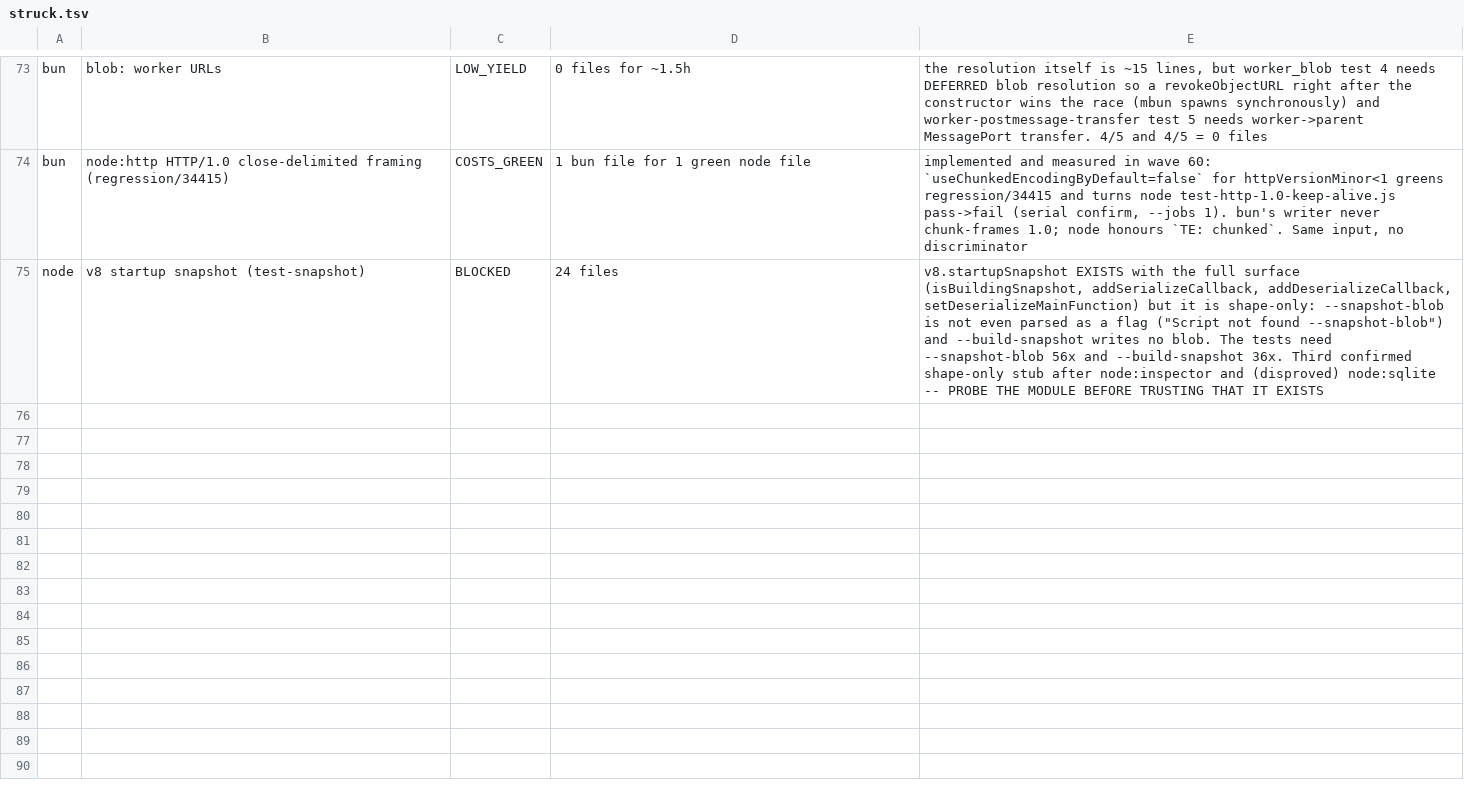
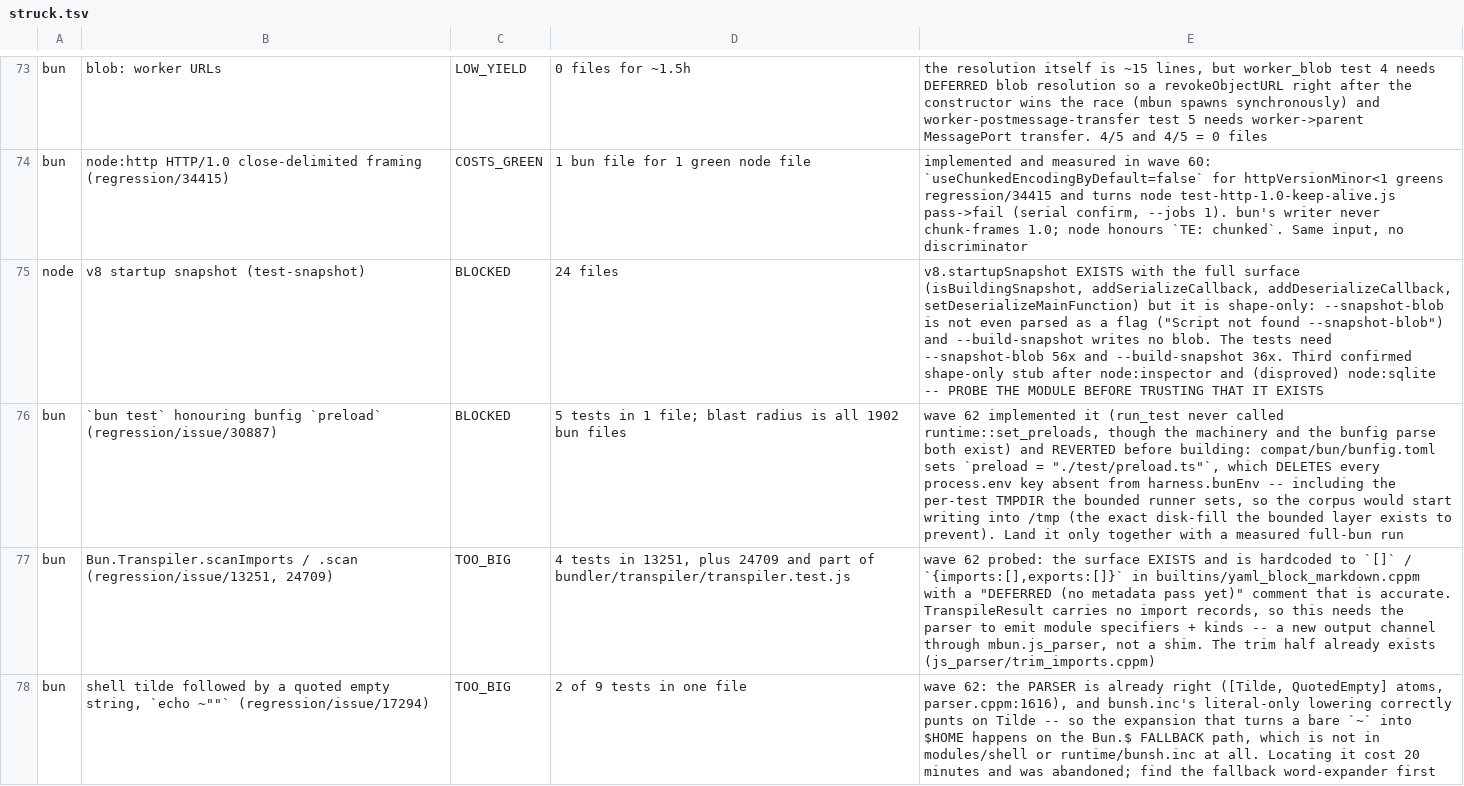
Before and after one commit to Sunrisepeak/mbun, a TSV file: tools/integration/struck.tsv, drawn as a sheet; only a part is shown, gaps mark what is left out; the diff names each change by its address in the sheet, - before the commit and + after, or states it on an @@ line.

Commit message:
docs(struck): three regression/issue veins sized and retired in wave 62
bunfig preload for `bun test` (BLOCKED on a 1902-file blast radius through
compat/bun's own preload.ts, which deletes TMPDIR), Bun.Transpiler.scanImports
(TOO_BIG -- needs a new parser output channel, not a shim), and the `echo ~""`
tilde expansion (TOO_BIG -- the expander is on the Bun.$ fallback path, not in
modules/shell).

```diff
--- a/tools/integration/struck.tsv
+++ b/tools/integration/struck.tsv
+row 76: bun | `bun test` honouring bunfig `preload` (regression/issue/30887) | BLOCKED | 5 tests in 1 file; blast radius is all 1902 bun files | wave 62 implemented it (run_test never called runtime::set_preloads, though the machinery and the bunfig parse both exist) and REVERTED before building: compat/bun/bunfig.toml sets `preload = "./test/preload.ts"`, which DELETES every process.env key absent from harness.bunEnv -- including the per-test TMPDIR the bounded runner sets, so the corpus would start writing into /tmp (the exact disk-fill the bounded layer exists to prevent). Land it only together with a measured full-bun run
+row 77: bun | Bun.Transpiler.scanImports / .scan (regression/issue/13251, 24709) | TOO_BIG | 4 tests in 13251, plus 24709 and part of bundler/transpiler/transpiler.test.js | wave 62 probed: the surface EXISTS and is hardcoded to `[]` / `{imports:[],exports:[]}` in builtins/yaml_block_markdown.cppm with a "DEFERRED (no metadata pass yet)" comment that is accurate. TranspileResult carries no import records, so this needs the parser to emit module specifiers + kinds -- a new output channel through mbun.js_parser, not a shim. The trim half already exists (js_parser/trim_imports.cppm)
+row 78: bun | shell tilde followed by a quoted empty string, `echo ~""` (regression/issue/17294) | TOO_BIG | 2 of 9 tests in one file | wave 62: the PARSER is already right ([Tilde, QuotedEmpty] atoms, parser.cppm:1616), and bunsh.inc's literal-only lowering correctly punts on Tilde -- so the expansion that turns a bare `~` into $HOME happens on the Bun.$ FALLBACK path, which is not in modules/shell or runtime/bunsh.inc at all. Locating it cost 20 minutes and was abandoned; find the fallback word-expander first
```
